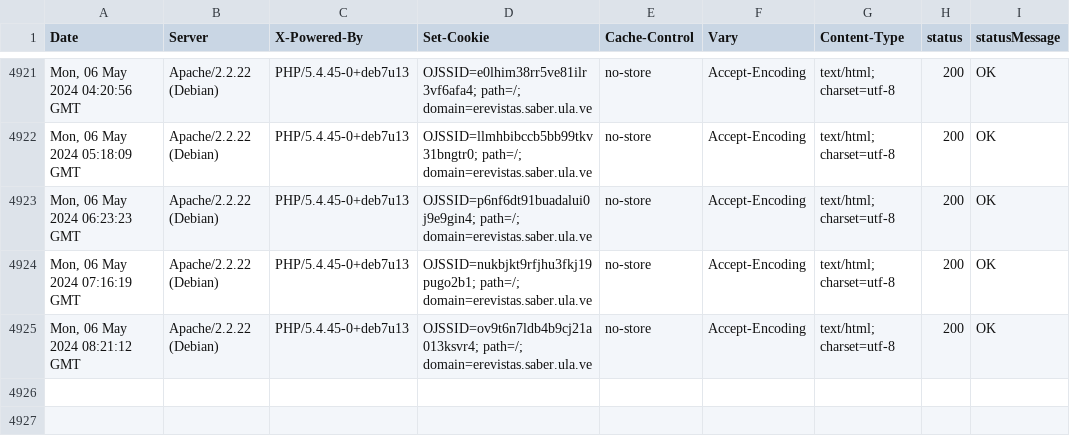
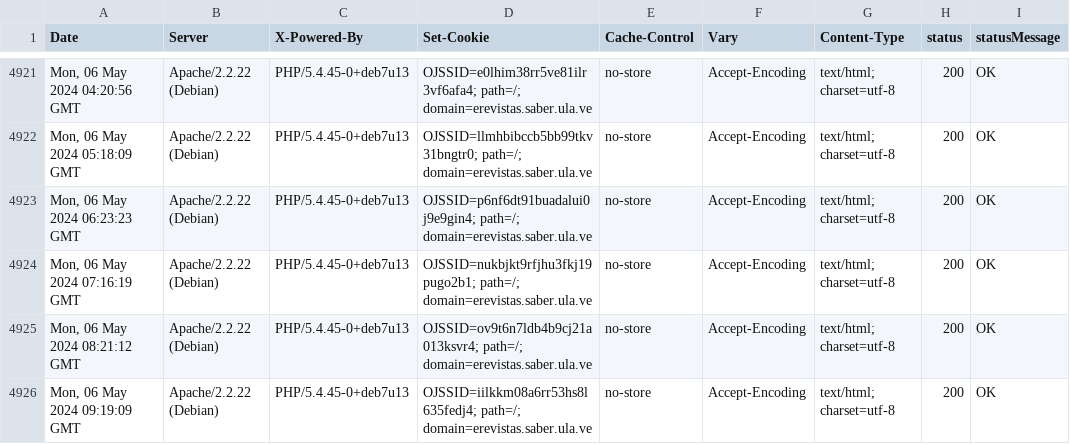
Before and after one commit to luismmontilla/EcotropicosWebStatus, a CSV file: code_status.csv, drawn as a sheet; only a part is shown, gaps mark what is left out; the diff names each change by its address in the sheet, - before the commit and + after, or states it on an @@ line.

Commit message:
Append data to CSV

```diff
--- a/code_status.csv
+++ b/code_status.csv
+row 4926: Mon, 06 May 2024 09:19:09 GMT | Apache/2.2.22 (Debian) | PHP/5.4.45-0+deb7u13 | OJSSID=iilkkm08a6rr53hs8l635fedj4; path=/; domain=erevistas.saber.ula.ve | no-store | Accept-Encoding | text/html; charset=utf-8 | 200 | OK
```
